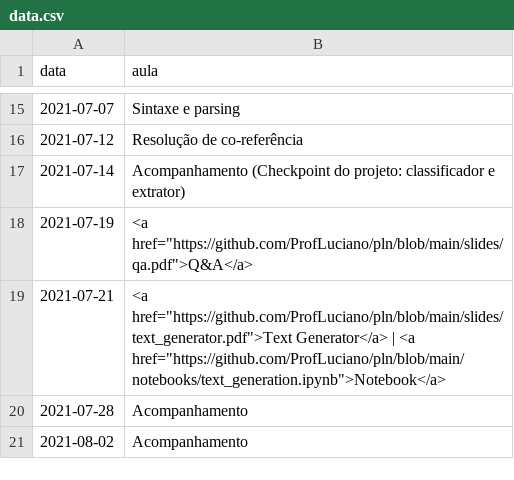
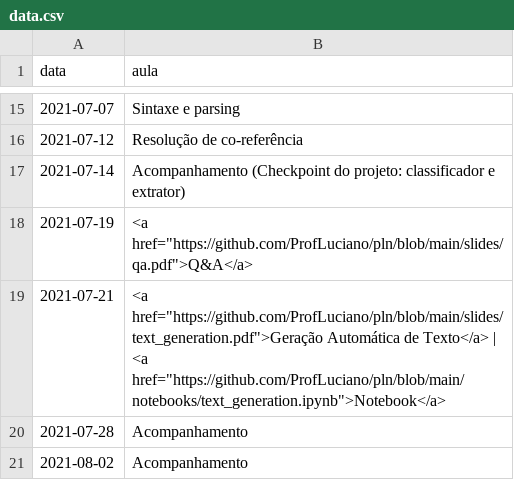
Before and after one commit to ProfLuciano/pln, a CSV file: pages/data.csv, drawn as a sheet; only a part is shown, gaps mark what is left out.

```diff
--- a/pages/data.csv
+++ b/pages/data.csv
@@ -18,3 +18,3 @@ data,aula
 2021-07-19,<a href="https://github.com/ProfLuciano/pln/blob/main/slides/qa.pdf">Q&A</a>
-2021-07-21,<a href="https://github.com/ProfLuciano/pln/blob/main/slides/text_generator.pdf">Text Generator</a> | <a href="https://github.com/ProfLuciano/pln/blob/main/notebooks/text_generation.ipynb">Notebook</a>
+2021-07-21,<a href="https://github.com/ProfLuciano/pln/blob/main/slides/text_generation.pdf">Geração Automática de Texto</a> | <a href="https://github.com/ProfLuciano/pln/blob/main/notebooks/text_generation.ipynb">Notebook</a>
 2021-07-28,Acompanhamento
```
